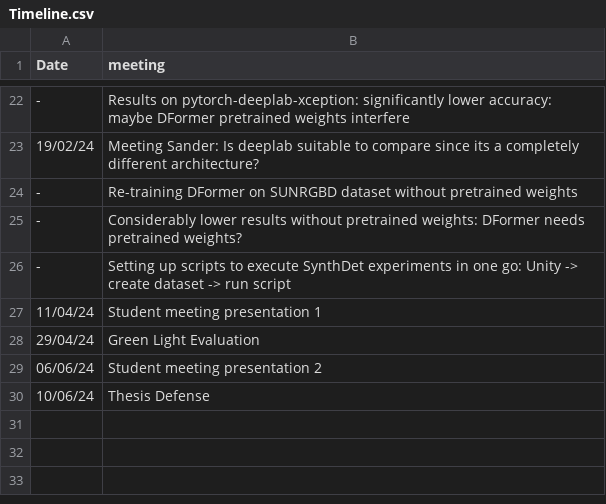
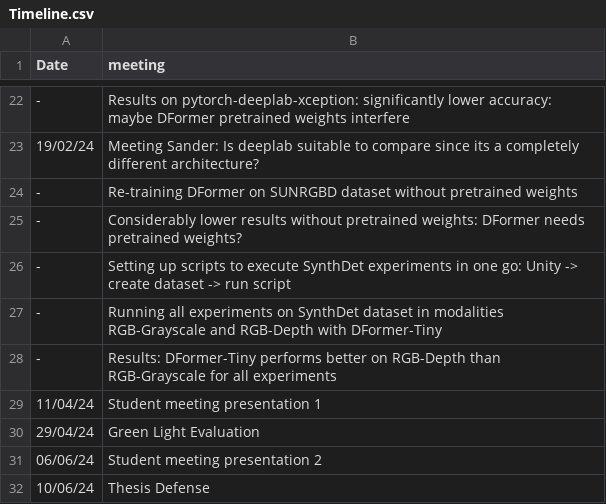
Before and after one commit to pascalbenschopTU/Testing-RGBD-segmentation, a CSV file: notes/Timeline.csv, drawn as a sheet; only a part is shown, gaps mark what is left out; the diff names each change by its address in the sheet, - before the commit and + after, or states it on an @@ line.

Commit message:
Update scripts, timeline

```diff
--- a/notes/Timeline.csv
+++ b/notes/Timeline.csv
+row 27: - | Running all experiments on SynthDet dataset in modalities RGB-Grayscale and RGB-Depth with DFormer-Tiny
+row 28: - | Results: DFormer-Tiny performs better on RGB-Depth than RGB-Grayscale for all experiments
```
Also changed, not shown: 2 other files.
